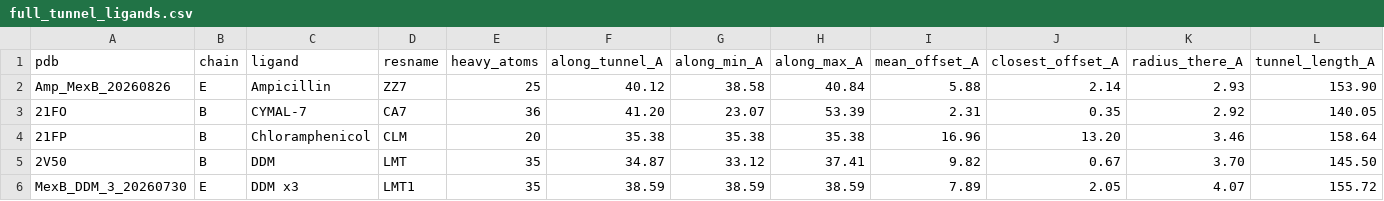
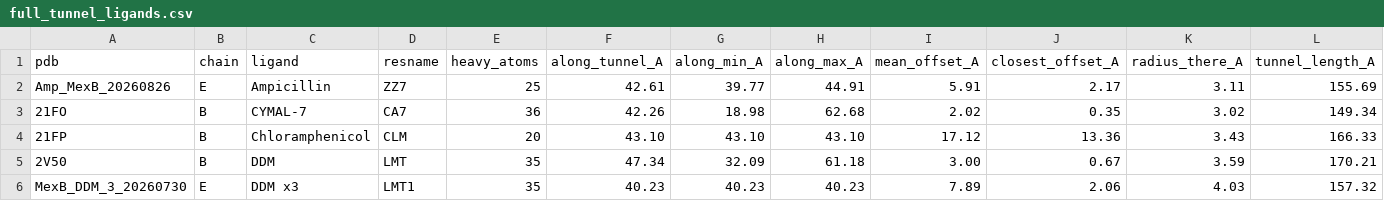
Before and after one commit to MexBBoy/MexB_Analysis, a CSV file: results/tables/full_tunnel_ligands.csv, drawn as a sheet; only a part is shown; the diff covers the shown part only.

```diff
--- a/results/tables/full_tunnel_ligands.csv
+++ b/results/tables/full_tunnel_ligands.csv
@@ -1,6 +1,6 @@
 pdb,chain,ligand,resname,heavy_atoms,along_tunnel_A,along_min_A,along_max_A,mean_offset_A,closest_offset_A,radius_there_A,tunnel_length_A
-Amp_MexB_20260826,E,Ampicillin,ZZ7,25,40.12,38.58,40.84,5.88,2.14,2.93,153.90
-21FO,B,CYMAL-7,CA7,36,41.20,23.07,53.39,2.31,0.35,2.92,140.05
-21FP,B,Chloramphenicol,CLM,20,35.38,35.38,35.38,16.96,13.20,3.46,158.64
-2V50,B,DDM,LMT,35,34.87,33.12,37.41,9.82,0.67,3.70,145.50
-MexB_DDM_3_20260730,E,DDM x3,LMT1,35,38.59,38.59,38.59,7.89,2.05,4.07,155.72
+Amp_MexB_20260826,E,Ampicillin,ZZ7,25,42.61,39.77,44.91,5.91,2.17,3.11,155.69
+21FO,B,CYMAL-7,CA7,36,42.26,18.98,62.68,2.02,0.35,3.02,149.34
+21FP,B,Chloramphenicol,CLM,20,43.10,43.10,43.10,17.12,13.36,3.43,166.33
+2V50,B,DDM,LMT,35,47.34,32.09,61.18,3.00,0.67,3.59,170.21
+MexB_DDM_3_20260730,E,DDM x3,LMT1,35,40.23,40.23,40.23,7.89,2.06,4.03,157.32
```
Also changed, not shown: 26 edited cells elsewhere in this file, results/tables/full_tunnels.csv, 4 other files.
